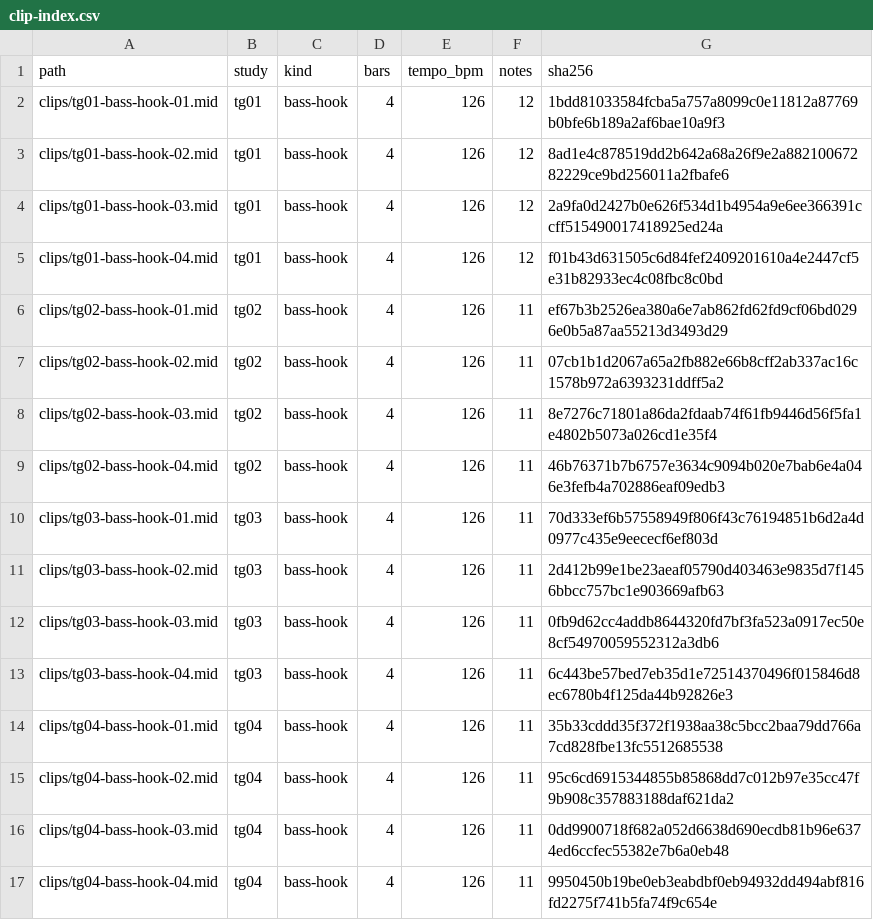
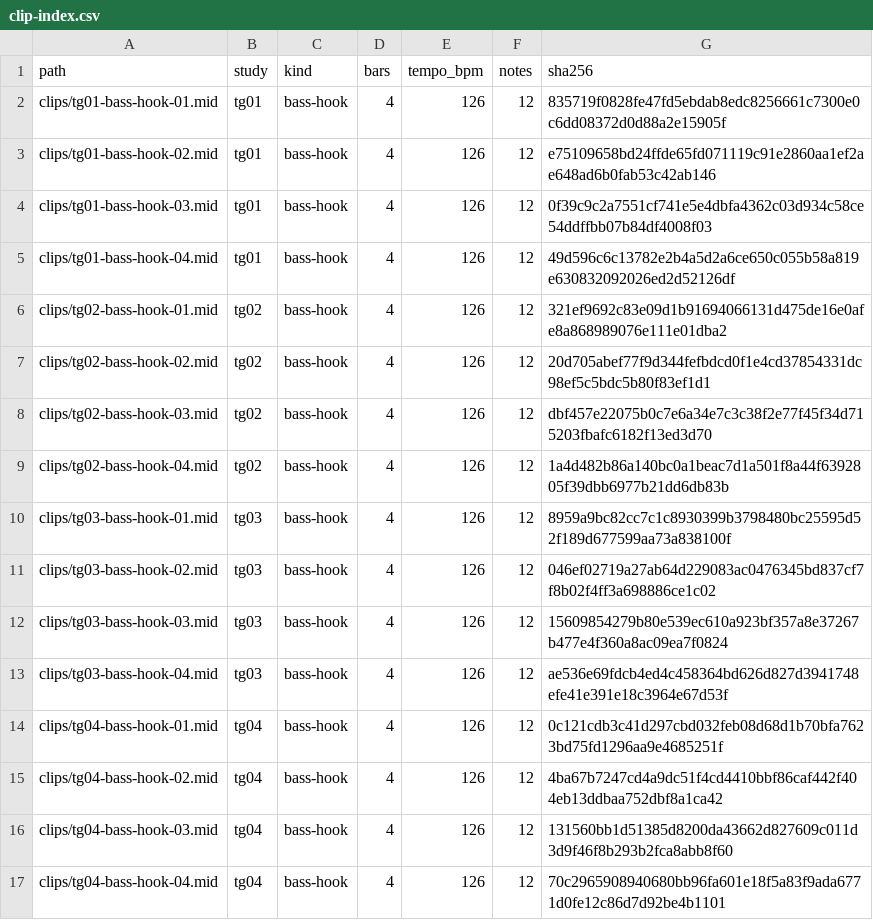
Before and after one commit to mizcausevic-dev/tech-house-groove-builder, a CSV file: catalog/clip-index.csv, drawn as a sheet.

Commit message:
Give each focused bass clip a distinct variation

```diff
--- a/catalog/clip-index.csv
+++ b/catalog/clip-index.csv
@@ -1,17 +1,17 @@
 path,study,kind,bars,tempo_bpm,notes,sha256
-clips/tg01-bass-hook-01.mid,tg01,bass-hook,4,126,12,1bdd81033584fcba5a757a8099c0e11812a87769b0bfe6b189a2af6bae10a9f3
-clips/tg01-bass-hook-02.mid,tg01,bass-hook,4,126,12,8ad1e4c878519dd2b642a68a26f9e2a88210067282229ce9bd256011a2fbafe6
-clips/tg01-bass-hook-03.mid,tg01,bass-hook,4,126,12,2a9fa0d2427b0e626f534d1b4954a9e6ee366391ccff515490017418925ed24a
-clips/tg01-bass-hook-04.mid,tg01,bass-hook,4,126,12,f01b43d631505c6d84fef2409201610a4e2447cf5e31b82933ec4c08fbc8c0bd
-clips/tg02-bass-hook-01.mid,tg02,bass-hook,4,126,11,ef67b3b2526ea380a6e7ab862fd62fd9cf06bd0296e0b5a87aa55213d3493d29
-clips/tg02-bass-hook-02.mid,tg02,bass-hook,4,126,11,07cb1b1d2067a65a2fb882e66b8cff2ab337ac16c1578b972a6393231ddff5a2
-clips/tg02-bass-hook-03.mid,tg02,bass-hook,4,126,11,8e7276c71801a86da2fdaab74f61fb9446d56f5fa1e4802b5073a026cd1e35f4
-clips/tg02-bass-hook-04.mid,tg02,bass-hook,4,126,11,46b76371b7b6757e3634c9094b020e7bab6e4a046e3fefb4a702886eaf09edb3
-clips/tg03-bass-hook-01.mid,tg03,bass-hook,4,126,11,70d333ef6b57558949f806f43c76194851b6d2a4d0977c435e9eececf6ef803d
-clips/tg03-bass-hook-02.mid,tg03,bass-hook,4,126,11,2d412b99e1be23aeaf05790d403463e9835d7f1456bbcc757bc1e903669afb63
-clips/tg03-bass-hook-03.mid,tg03,bass-hook,4,126,11,0fb9d62cc4addb8644320fd7bf3fa523a0917ec50e8cf54970059552312a3db6
-clips/tg03-bass-hook-04.mid,tg03,bass-hook,4,126,11,6c443be57bed7eb35d1e72514370496f015846d8ec6780b4f125da44b92826e3
-clips/tg04-bass-hook-01.mid,tg04,bass-hook,4,126,11,35b33cddd35f372f1938aa38c5bcc2baa79dd766a7cd828fbe13fc5512685538
-clips/tg04-bass-hook-02.mid,tg04,bass-hook,4,126,11,95c6cd6915344855b85868dd7c012b97e35cc47f9b908c357883188daf621da2
-clips/tg04-bass-hook-03.mid,tg04,bass-hook,4,126,11,0dd9900718f682a052d6638d690ecdb81b96e6374ed6ccfec55382e7b6a0eb48
-clips/tg04-bass-hook-04.mid,tg04,bass-hook,4,126,11,9950450b19be0eb3eabdbf0eb94932dd494abf816fd2275f741b5fa74f9c654e
+clips/tg01-bass-hook-01.mid,tg01,bass-hook,4,126,12,835719f0828fe47fd5ebdab8edc8256661c7300e0c6dd08372d0d88a2e15905f
+clips/tg01-bass-hook-02.mid,tg01,bass-hook,4,126,12,e75109658bd24ffde65fd071119c91e2860aa1ef2ae648ad6b0fab53c42ab146
+clips/tg01-bass-hook-03.mid,tg01,bass-hook,4,126,12,0f39c9c2a7551cf741e5e4dbfa4362c03d934c58ce54ddffbb07b84df4008f03
+clips/tg01-bass-hook-04.mid,tg01,bass-hook,4,126,12,49d596c6c13782e2b4a5d2a6ce650c055b58a819e630832092026ed2d52126df
+clips/tg02-bass-hook-01.mid,tg02,bass-hook,4,126,12,321ef9692c83e09d1b91694066131d475de16e0afe8a868989076e111e01dba2
+clips/tg02-bass-hook-02.mid,tg02,bass-hook,4,126,12,20d705abef77f9d344fefbdcd0f1e4cd37854331dc98ef5c5bdc5b80f83ef1d1
+clips/tg02-bass-hook-03.mid,tg02,bass-hook,4,126,12,dbf457e22075b0c7e6a34e7c3c38f2e77f45f34d715203fbafc6182f13ed3d70
+clips/tg02-bass-hook-04.mid,tg02,bass-hook,4,126,12,1a4d482b86a140bc0a1beac7d1a501f8a44f6392805f39dbb6977b21dd6db83b
+clips/tg03-bass-hook-01.mid,tg03,bass-hook,4,126,12,8959a9bc82cc7c1c8930399b3798480bc25595d52f189d677599aa73a838100f
+clips/tg03-bass-hook-02.mid,tg03,bass-hook,4,126,12,046ef02719a27ab64d229083ac0476345bd837cf7f8b02f4ff3a698886ce1c02
+clips/tg03-bass-hook-03.mid,tg03,bass-hook,4,126,12,15609854279b80e539ec610a923bf357a8e37267b477e4f360a8ac09ea7f0824
+clips/tg03-bass-hook-04.mid,tg03,bass-hook,4,126,12,ae536e69fdcb4ed4c458364bd626d827d3941748efe41e391e18c3964e67d53f
+clips/tg04-bass-hook-01.mid,tg04,bass-hook,4,126,12,0c121cdb3c41d297cbd032feb08d68d1b70bfa7623bd75fd1296aa9e4685251f
+clips/tg04-bass-hook-02.mid,tg04,bass-hook,4,126,12,4ba67b7247cd4a9dc51f4cd4410bbf86caf442f404eb13ddbaa752dbf8a1ca42
+clips/tg04-bass-hook-03.mid,tg04,bass-hook,4,126,12,131560bb1d51385d8200da43662d827609c011d3d9f46f8b293b2fca8abb8f60
+clips/tg04-bass-hook-04.mid,tg04,bass-hook,4,126,12,70c2965908940680bb96fa601e18f5a83f9ada6771d0fe12c86d7d92be4b1101
```
Also changed, not shown: 23 other files.
